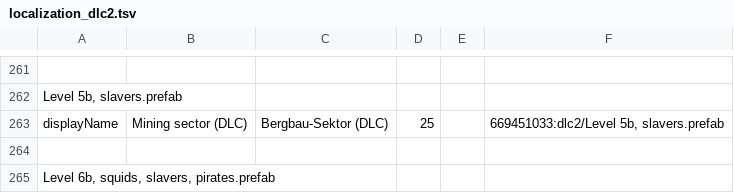
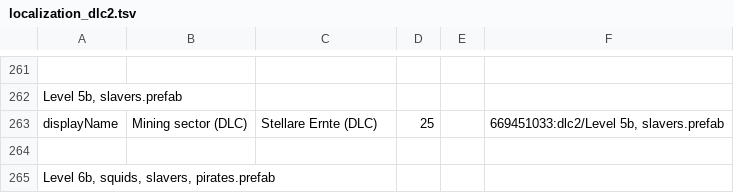
Before and after one commit to Duke-M-commits/Translation_ShortestTripToEarth_German, a TSV file: localization_dlc2.tsv, drawn as a sheet; only a part is shown, gaps mark what is left out; the diff names each change by its address in the sheet, - before the commit and + after, or states it on an @@ line.

```diff
--- a/localization_dlc2.tsv
+++ b/localization_dlc2.tsv
-C263: Bergbau-Sektor (DLC)
+C263: Stellare Ernte (DLC)
```
Also changed, not shown: 1 other file.
